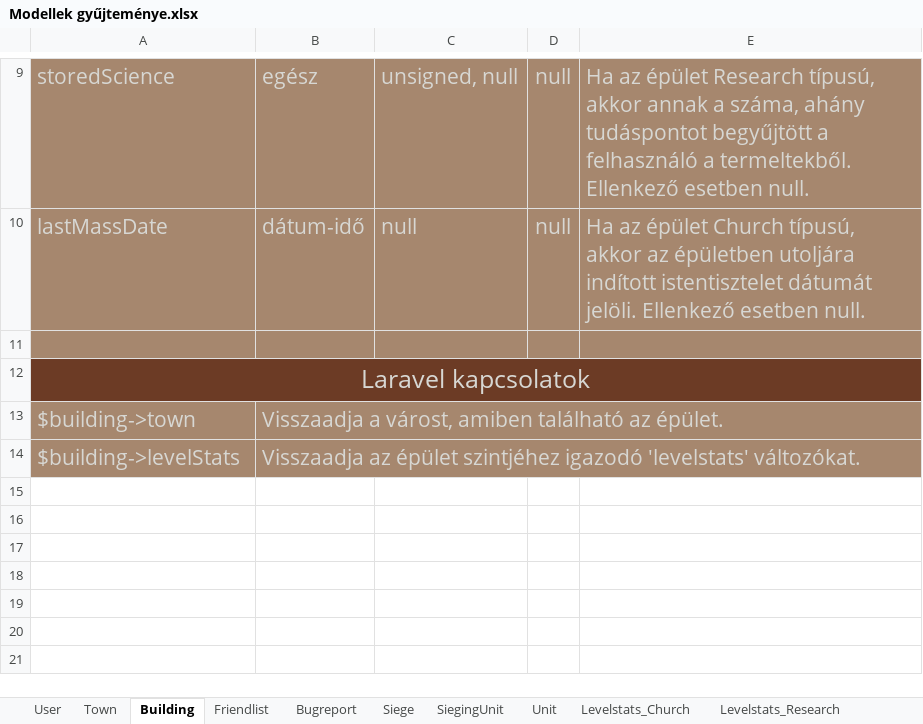
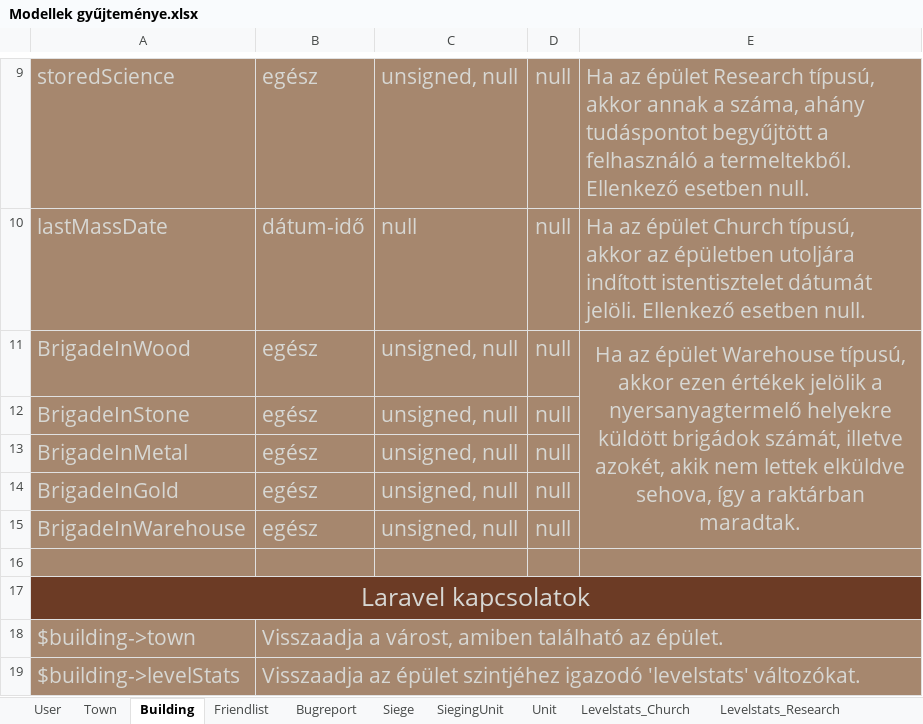
Before and after one commit to Blasonka/House_of_Swords, an Excel workbook: Docs/Adatbázis/Modellek gyűjteménye.xlsx, sheet Building, drawn as a sheet; only a part is shown, gaps mark what is left out; values as stored, in another font and other column widths than the file's, no borders; the diff names each change by its address in the sheet, - before the commit and + after, or states it on an @@ line.

Commit message:
New Warehouse parameters added to database

```diff
--- a/Docs/Adatbázis/Modellek gyűjteménye.xlsx (sheet Building)
+++ b/Docs/Adatbázis/Modellek gyűjteménye.xlsx (sheet Building)
+row 11: BrigadeInWood | egész | unsigned, null | null | Ha az épület Warehouse típusú, akkor ezen értékek jelölik a nyersanyagtermelő helyekre küldött brigádok számát, illetve azokét, akik nem lettek elküldve sehova, így a raktárban maradtak.
+row 12: BrigadeInStone | egész | unsigned, null | null
+row 13: BrigadeInMetal | egész | unsigned, null | null
+row 14: BrigadeInGold | egész | unsigned, null | null
+row 15: BrigadeInWarehouse | egész | unsigned, null | null
```
Also changed, not shown: 1 other file.
